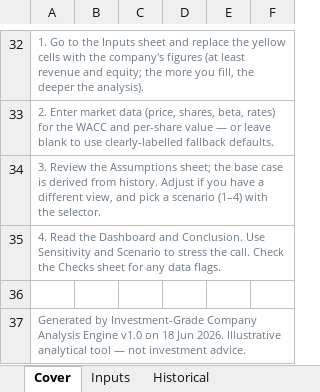
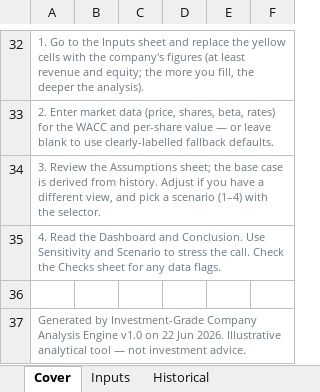
Before and after one commit to ahmadalchami97-bot/DCF, an Excel workbook: examples/blank_template.xlsx, sheet Cover, drawn as a sheet; only a part is shown, gaps mark what is left out; values as stored, in another font and other column widths than the file's, no borders; conditional formats not drawn; the diff names each change by its address in the sheet, - before the commit and + after, or states it on an @@ line.

```diff
--- a/examples/blank_template.xlsx (sheet Cover)
+++ b/examples/blank_template.xlsx (sheet Cover)
-A37: …v1.0 on 18 Jun 2026.…
+A37: …v1.0 on 22 Jun 2026.…
```
Also changed, not shown: examples/sample_company.xlsx, 31 other files.
